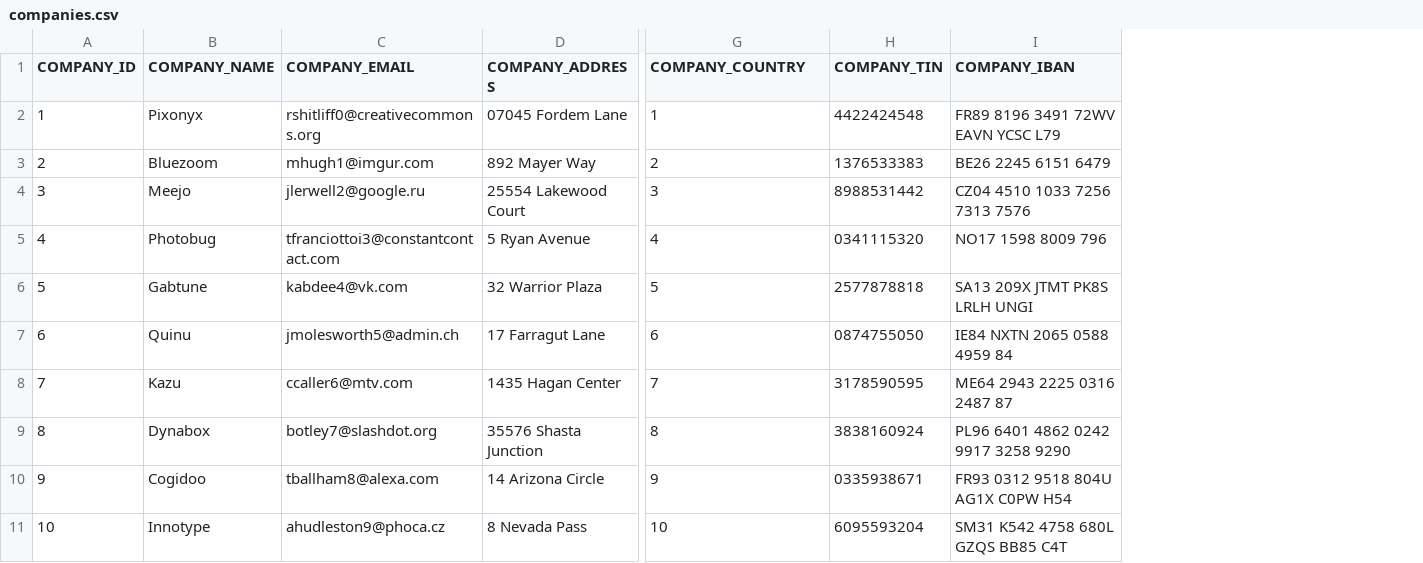
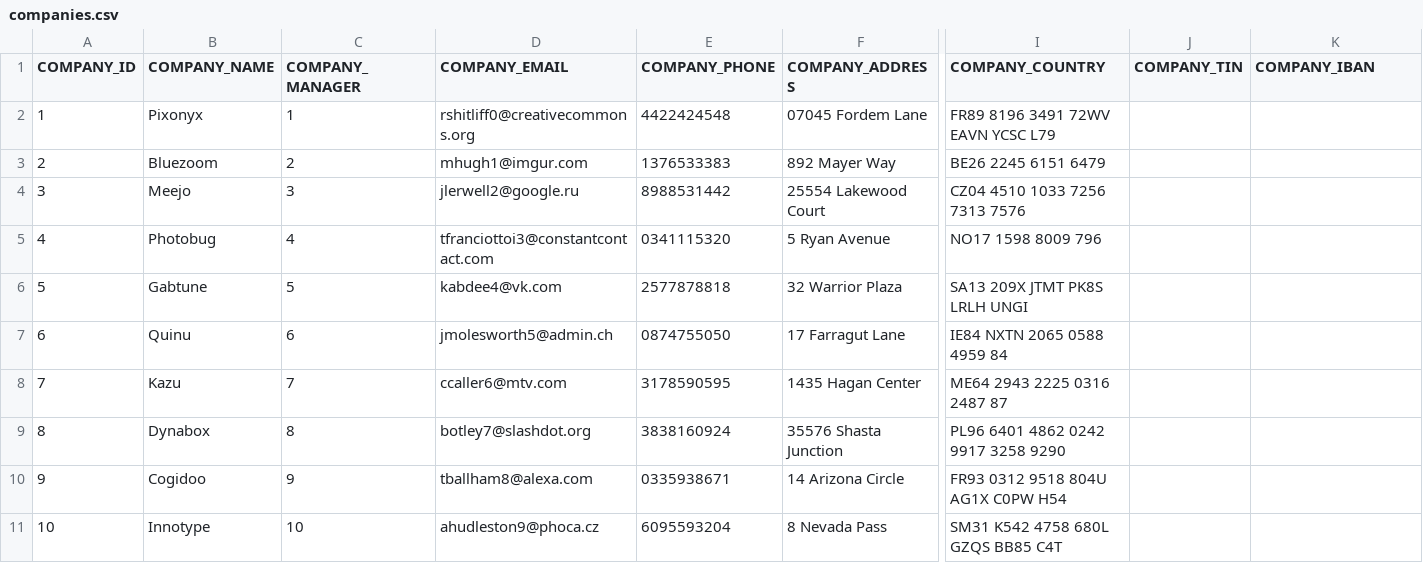
Before and after one commit to codbex/codbex-athena-data-sample, a CSV file: codbex-athena-data-sample/companies.csv, drawn as a sheet; only a part is shown, gaps mark what is left out; addresses are those after the commit; the diff names each change by its address in the sheet, - before the commit and + after, or states it on an @@ line.

Commit message:
update sample data and delete unnecessary files

```diff
--- a/codbex-athena-data-sample/companies.csv
+++ b/codbex-athena-data-sample/companies.csv
+column C (COMPANY_MANAGER), rows 2-11: 1 | 2 | 3 | 4 | 5 | 6 | 7 | 8 | 9 | 10
+column E (COMPANY_PHONE), rows 2-11: 4422424548 | 1376533383 | 8988531442 | 0341115320 | 2577878818 | 0874755050 | 3178590595 | 3838160924 | 0335938671 | 6095593204
-I2 (COMPANY_COUNTRY): 1
+I2 (COMPANY_COUNTRY): FR89 8196 3491 72WV EAVN YCSC L79
-J2 (COMPANY_TIN): 4422424548
+J2 (COMPANY_TIN): (empty)
-K2 (COMPANY_IBAN): FR89 8196 3491 72WV EAVN YCSC L79
+K2 (COMPANY_IBAN): (empty)
-I3 (COMPANY_COUNTRY): 2
+I3 (COMPANY_COUNTRY): BE26 2245 6151 6479
-J3 (COMPANY_TIN): 1376533383
+J3 (COMPANY_TIN): (empty)
-K3 (COMPANY_IBAN): BE26 2245 6151 6479
+K3 (COMPANY_IBAN): (empty)
-I4 (COMPANY_COUNTRY): 3
+I4 (COMPANY_COUNTRY): CZ04 4510 1033 7256 7313 7576
-J4 (COMPANY_TIN): 8988531442
+J4 (COMPANY_TIN): (empty)
-K4 (COMPANY_IBAN): CZ04 4510 1033 7256 7313 7576
+K4 (COMPANY_IBAN): (empty)
-I5 (COMPANY_COUNTRY): 4
+I5 (COMPANY_COUNTRY): NO17 1598 8009 796
-J5 (COMPANY_TIN): 0341115320
+J5 (COMPANY_TIN): (empty)
-K5 (COMPANY_IBAN): NO17 1598 8009 796
+K5 (COMPANY_IBAN): (empty)
-I6 (COMPANY_COUNTRY): 5
+I6 (COMPANY_COUNTRY): SA13 209X JTMT PK8S LRLH UNGI
-J6 (COMPANY_TIN): 2577878818
+J6 (COMPANY_TIN): (empty)
-K6 (COMPANY_IBAN): SA13 209X JTMT PK8S LRLH UNGI
+K6 (COMPANY_IBAN): (empty)
-I7 (COMPANY_COUNTRY): 6
+I7 (COMPANY_COUNTRY): IE84 NXTN 2065 0588 4959 84
-J7 (COMPANY_TIN): 0874755050
+J7 (COMPANY_TIN): (empty)
-K7 (COMPANY_IBAN): IE84 NXTN 2065 0588 4959 84
+K7 (COMPANY_IBAN): (empty)
-I8 (COMPANY_COUNTRY): 7
+I8 (COMPANY_COUNTRY): ME64 2943 2225 0316 2487 87
-J8 (COMPANY_TIN): 3178590595
+J8 (COMPANY_TIN): (empty)
-K8 (COMPANY_IBAN): ME64 2943 2225 0316 2487 87
+K8 (COMPANY_IBAN): (empty)
-I9 (COMPANY_COUNTRY): 8
+I9 (COMPANY_COUNTRY): PL96 6401 4862 0242 9917 3258 9290
-J9 (COMPANY_TIN): 3838160924
+J9 (COMPANY_TIN): (empty)
-K9 (COMPANY_IBAN): PL96 6401 4862 0242 9917 3258 9290
+K9 (COMPANY_IBAN): (empty)
-I10 (COMPANY_COUNTRY): 9
+I10 (COMPANY_COUNTRY): FR93 0312 9518 804U AG1X C0PW H54
-J10 (COMPANY_TIN): 0335938671
+J10 (COMPANY_TIN): (empty)
-K10 (COMPANY_IBAN): FR93 0312 9518 804U AG1X C0PW H54
+K10 (COMPANY_IBAN): (empty)
-I11 (COMPANY_COUNTRY): 10
+I11 (COMPANY_COUNTRY): SM31 K542 4758 680L GZQS BB85 C4T
-J11 (COMPANY_TIN): 6095593204
+J11 (COMPANY_TIN): (empty)
-K11 (COMPANY_IBAN): SM31 K542 4758 680L GZQS BB85 C4T
+K11 (COMPANY_IBAN): (empty)
```
Also changed, not shown: 11 other files.
